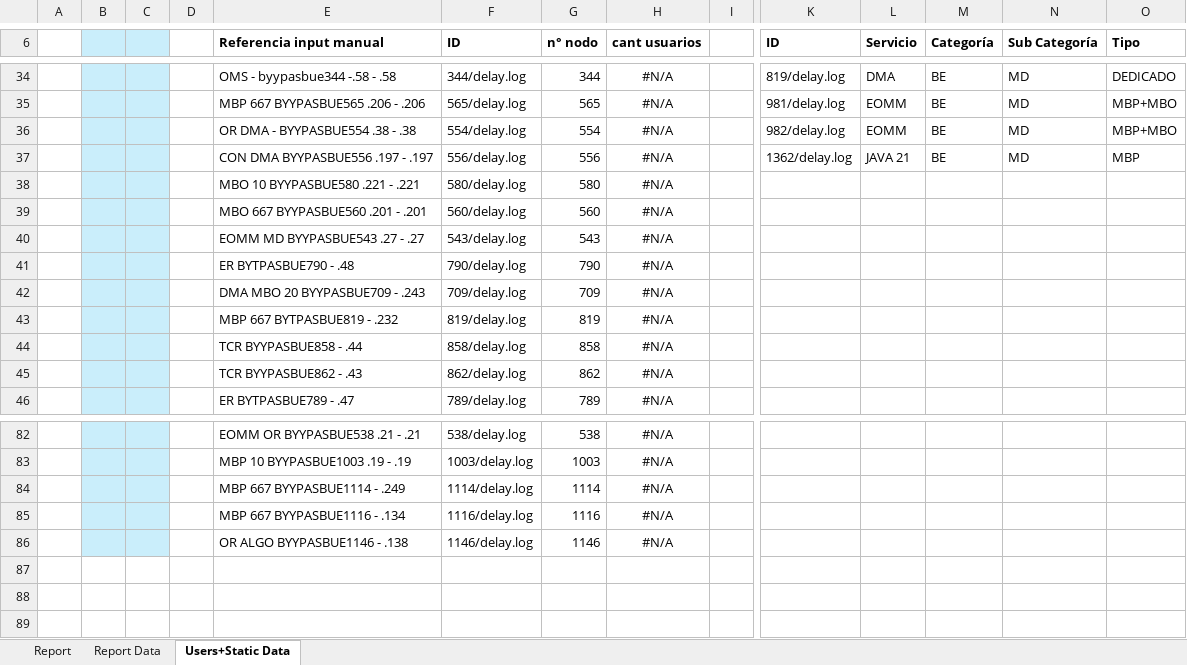
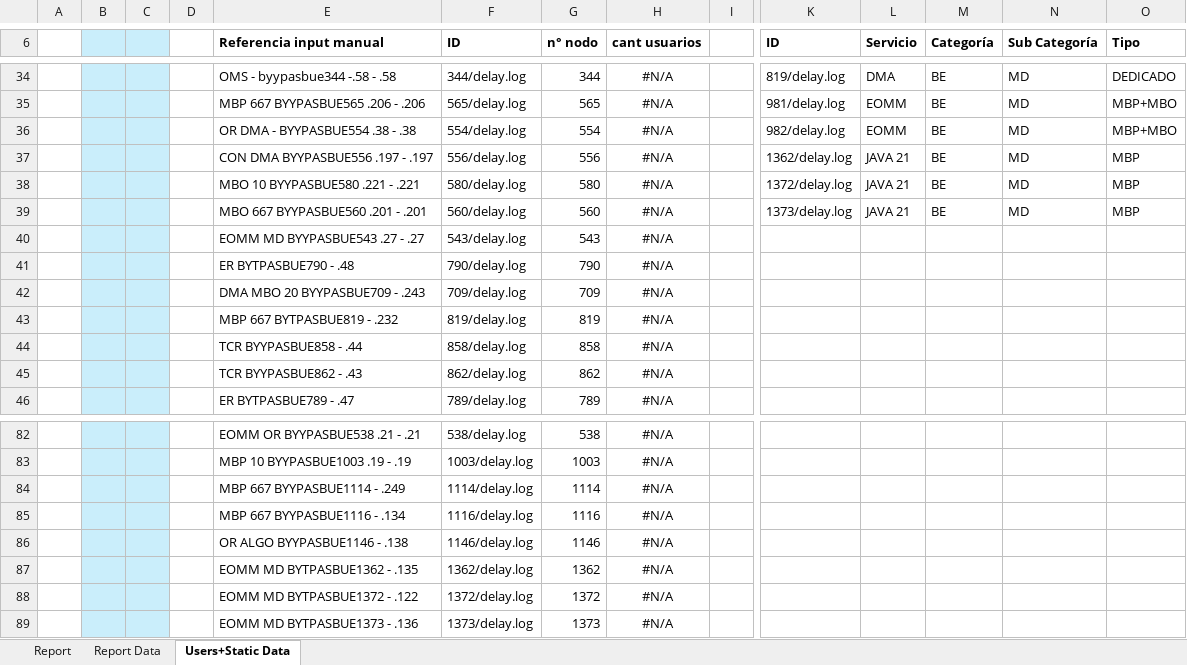
Before and after one commit to FrancoMinati/Latency-Log-Filter, an Excel workbook: report-template.xlsx, sheet Users+Static Data, drawn as a sheet; only a part is shown, gaps mark what is left out; values as stored, in another font and other column widths than the file's, no borders; removed rows and columns are numbered as before the commit, all else as after; rows hold the shown columns only; the diff names each change by its address in the sheet, - before the commit and + after, or states it on an @@ line.

```diff
--- a/report-template.xlsx (sheet Users+Static Data)
+++ b/report-template.xlsx (sheet Users+Static Data)
-row 38:  |  |  |  | MBO 10 BYYPASBUE580 .221 - .221 | 580/delay.log | 580 | #N/A
-row 39:  |  |  |  | MBO 667 BYYPASBUE560 .201 - .201 | 560/delay.log | 560 | #N/A
+row 38:  |  |  |  | MBO 10 BYYPASBUE580 .221 - .221 | 580/delay.log | 580 | #N/A |  | 1372/delay.log | JAVA 21 | BE | MD | MBP
+row 39:  |  |  |  | MBO 667 BYYPASBUE560 .201 - .201 | 560/delay.log | 560 | #N/A |  | 1373/delay.log | JAVA 21 | BE | MD | MBP
+row 87:  |  |  |  | EOMM MD BYTPASBUE1362 - .135 | 1362/delay.log | 1362 | #N/A
+row 88:  |  |  |  | EOMM MD BYTPASBUE1372 - .122 | 1372/delay.log | 1372 | #N/A
+row 89:  |  |  |  | EOMM MD BYTPASBUE1373 - .136 | 1373/delay.log | 1373 | #N/A
```
Also changed, not shown: sheet Report.
